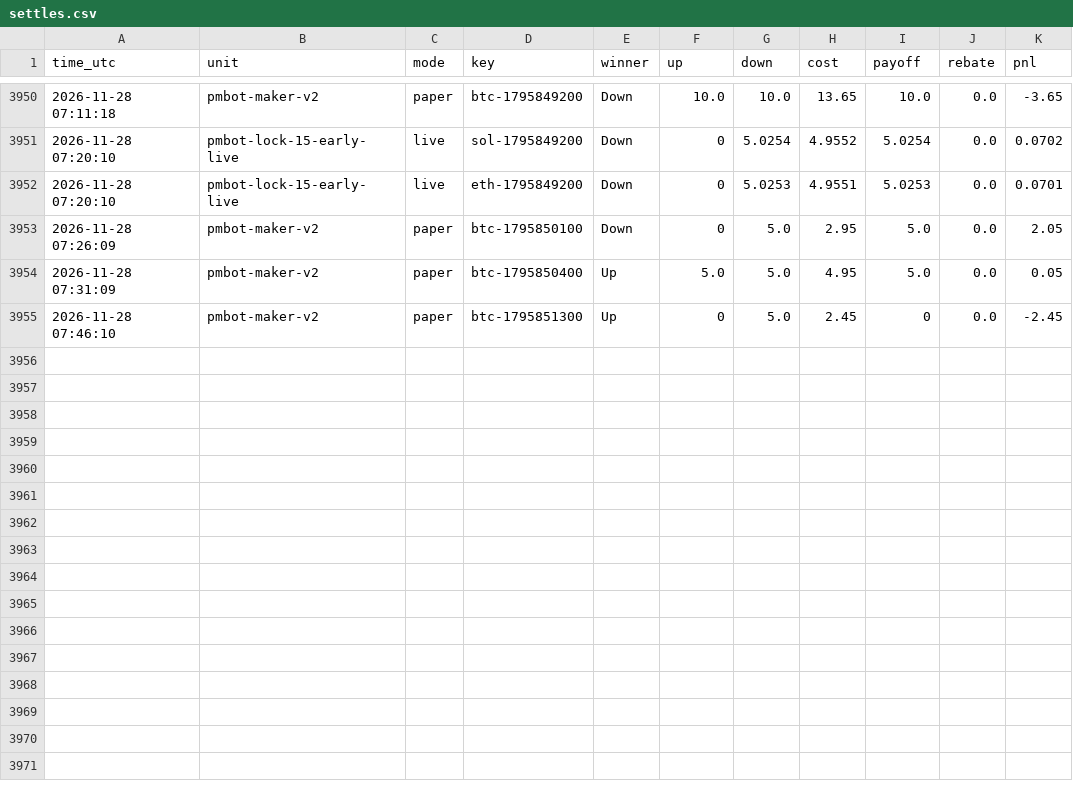
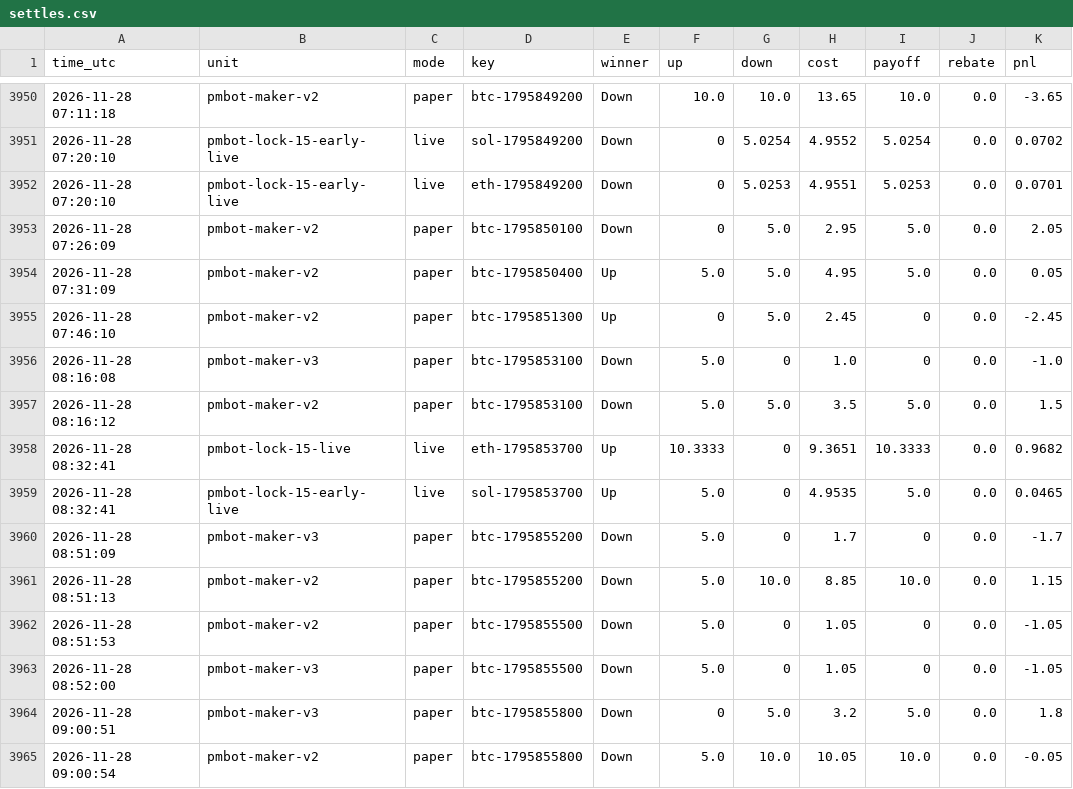
Before and after one commit to sanyamelnik1992-cloud/Polymarket-bot, a CSV file: settles.csv, drawn as a sheet; only a part is shown, gaps mark what is left out.

```diff
--- a/settles.csv
+++ b/settles.csv
@@ -3955 +3955,11 @@ time_utc,unit,mode,key,winner,up,down,cost,payoff,rebate,pnl
 2026-11-28 07:46:10,pmbot-maker-v2,paper,btc-1795851300,Up,0,5.0,2.45,0,0.0,-2.45
+2026-11-28 08:16:08,pmbot-maker-v3,paper,btc-1795853100,Down,5.0,0,1.0,0,0.0,-1.0
+2026-11-28 08:16:12,pmbot-maker-v2,paper,btc-1795853100,Down,5.0,5.0,3.5,5.0,0.0,1.5
+2026-11-28 08:32:41,pmbot-lock-15-live,live,eth-1795853700,Up,10.3333,0,9.3651,10.3333,0.0,0.9682
+2026-11-28 08:32:41,pmbot-lock-15-early-live,live,sol-1795853700,Up,5.0,0,4.9535,5.0,0.0,0.0465
+2026-11-28 08:51:09,pmbot-maker-v3,paper,btc-1795855200,Down,5.0,0,1.7,0,0.0,-1.7
+2026-11-28 08:51:13,pmbot-maker-v2,paper,btc-1795855200,Down,5.0,10.0,8.85,10.0,0.0,1.15
+2026-11-28 08:51:53,pmbot-maker-v2,paper,btc-1795855500,Down,5.0,0,1.05,0,0.0,-1.05
+2026-11-28 08:52:00,pmbot-maker-v3,paper,btc-1795855500,Down,5.0,0,1.05,0,0.0,-1.05
+2026-11-28 09:00:51,pmbot-maker-v3,paper,btc-1795855800,Down,0,5.0,3.2,5.0,0.0,1.8
+2026-11-28 09:00:54,pmbot-maker-v2,paper,btc-1795855800,Down,5.0,10.0,10.05,10.0,0.0,-0.05
```
Also changed, not shown: 7 other files.
